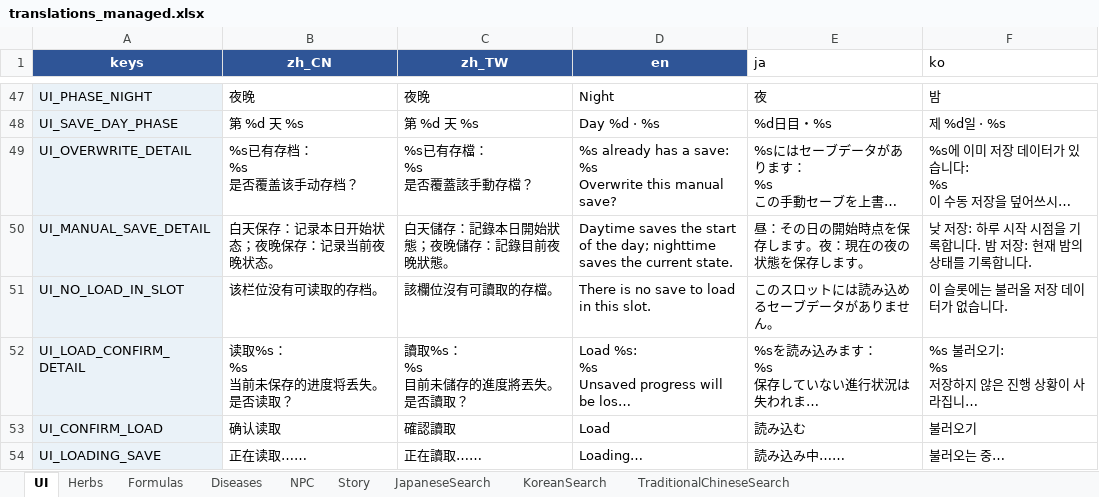
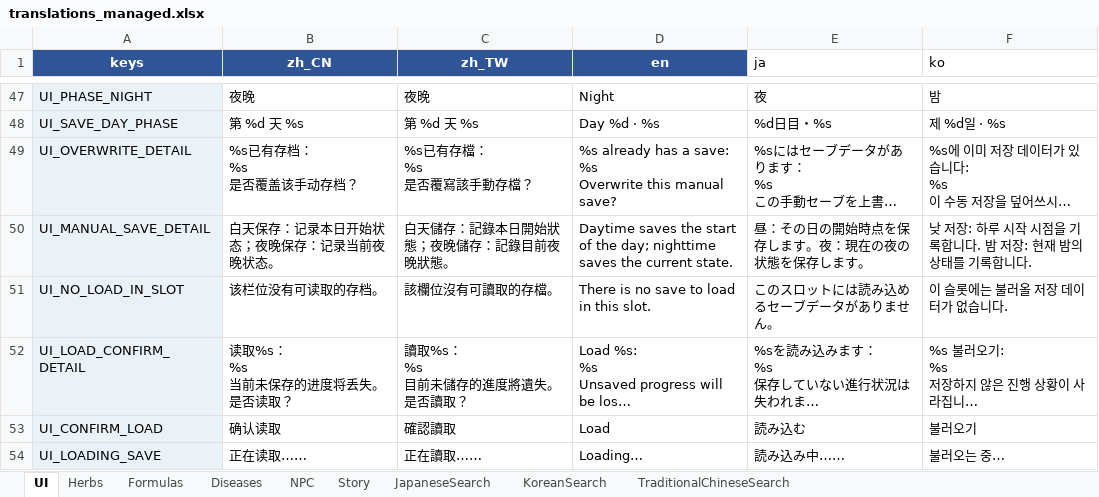
Before and after one commit to lqc19891229/Doctor, an Excel workbook: DataTables/translations_managed.xlsx, sheet UI, drawn as a sheet; only a part is shown, gaps mark what is left out; long unchanged cells end in …; values as stored, in another font and other column widths than the file's, no borders; ↵ is a line break in a cell; the diff covers the shown part only; the diff names each change by its address in the sheet, - before the commit and + after, or states it on an @@ line.

```diff
--- a/DataTables/translations_managed.xlsx (sheet UI)
+++ b/DataTables/translations_managed.xlsx (sheet UI)
-C49 (zh_TW): %s已有存檔： ↵ %s ↵ 是否覆蓋該手動存檔？
+C49 (zh_TW): %s已有存檔： ↵ %s ↵ 是否覆寫該手動存檔？
-C52 (zh_TW): 讀取%s： ↵ %s ↵ 目前未儲存的進度將丟失。 ↵ 是否讀取？
+C52 (zh_TW): 讀取%s： ↵ %s ↵ 目前未儲存的進度將遺失。 ↵ 是否讀取？
```
Also changed, not shown: 36 edited cells elsewhere in this sheet, sheet Story, sheet Diseases, sheet Formulas, sheet Herbs, sheet NPC, sheet TraditionalChineseSearch, 1 other file.
